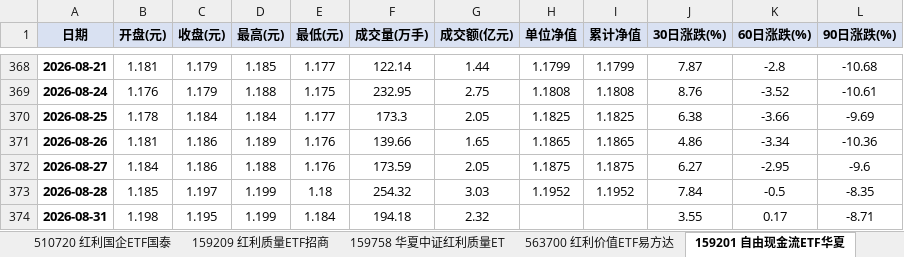
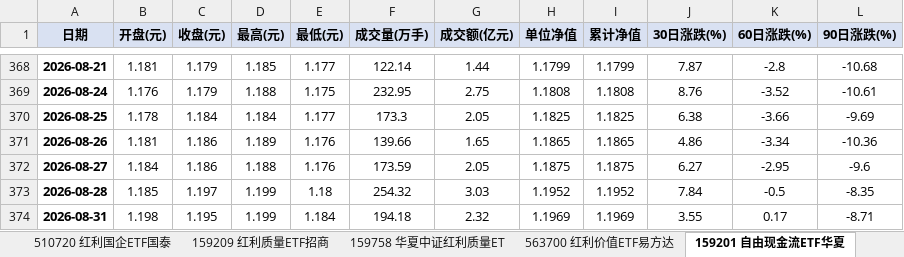
Before and after one commit to smalloneSAMA/a_stock_hongli_analysis, an Excel workbook: excel/ETF历史.xlsx, sheet 159201 自由现金流ETF华夏, drawn as a sheet; only a part is shown, gaps mark what is left out; values as stored, in another font and other column widths than the file's, no borders; the diff names each change by its address in the sheet, - before the commit and + after, or states it on an @@ line.

```diff
--- a/excel/ETF历史.xlsx (sheet 159201 自由现金流ETF华夏)
+++ b/excel/ETF历史.xlsx (sheet 159201 自由现金流ETF华夏)
-H374 (单位净值): (empty)
+H374 (单位净值): 1.1969
-I374 (累计净值): (empty)
+I374 (累计净值): 1.1969
```
Also changed, not shown: sheet 563700 红利价值ETF易方达, sheet 159209 红利质量ETF招商, sheet 510720 红利国企ETF国泰, sheet 563020 红利低波ETF易方达, sheet 159549 红利低波ETF天弘, sheet 561580 央企红利ETF华泰柏, 5 more sheets, excel/国证指数成分.xlsx, excel/自选股清单.xlsx, 31 other files.
